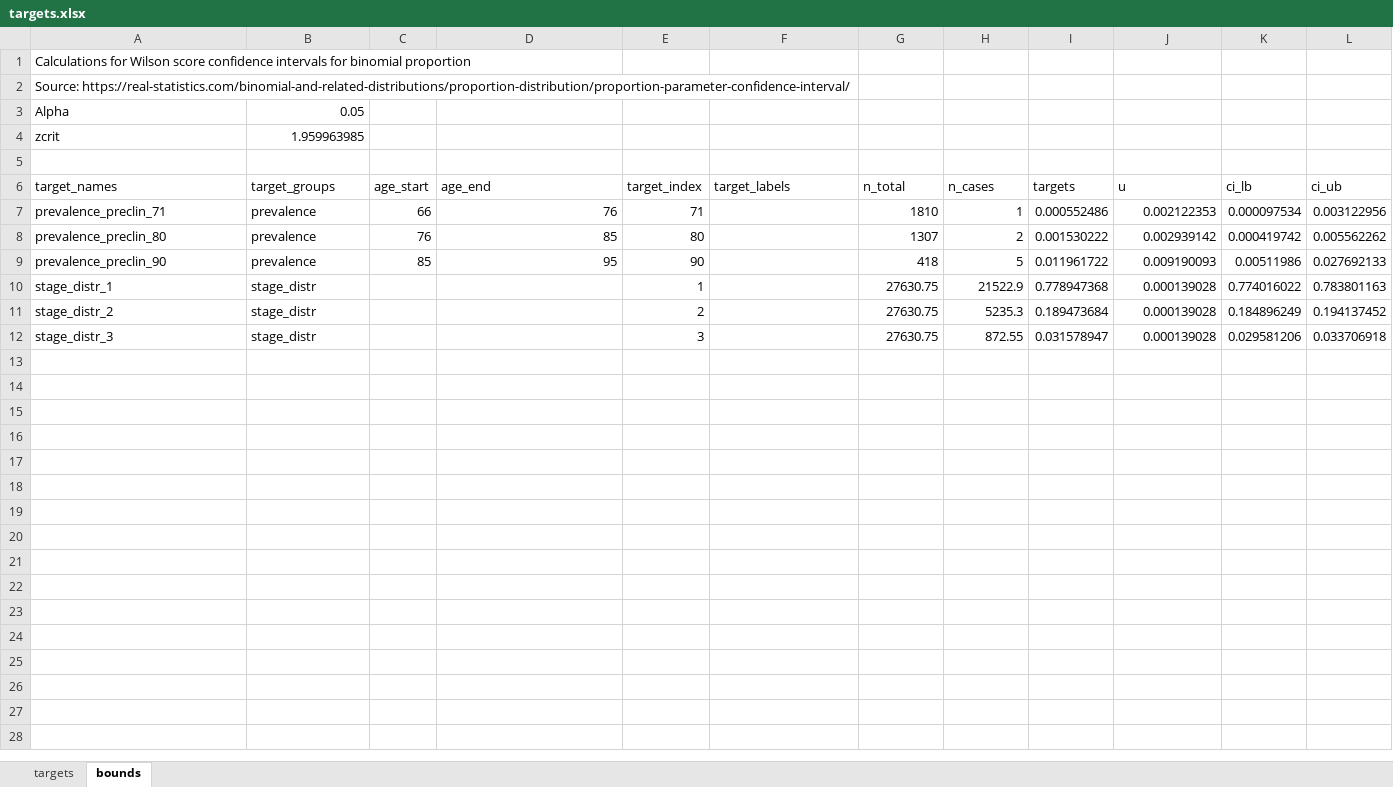
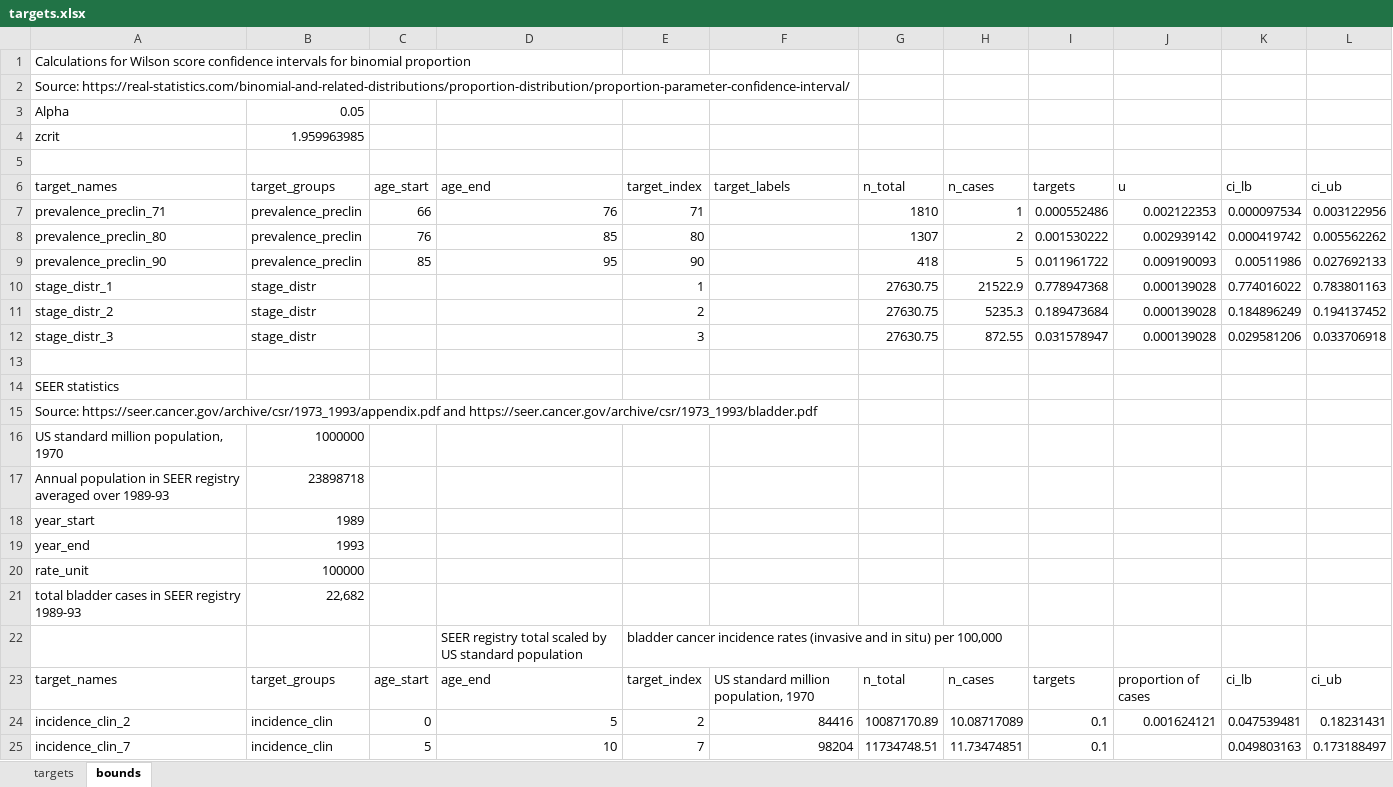
Before and after one commit to sjpi22/tutorial_cancer_modeling_des, an Excel workbook: data/bladder/targets.xlsx, sheet bounds, drawn as a sheet; only a part is shown; values as stored, in another font and other column widths than the file's, no borders; the diff covers the shown part only; the diff names each change by its address in the sheet, - before the commit and + after, or states it on an @@ line.

Commit message:
Check BayCANN results and update prior bounds

```diff
--- a/data/bladder/targets.xlsx (sheet bounds)
+++ b/data/bladder/targets.xlsx (sheet bounds)
-B7:B9 (target_groups): prevalence
+B7:B9 (target_groups): prevalence_preclin
+row 13: (empty)
+row 14: SEER statistics
+row 15: Source: https://seer.cancer.gov/archive/csr/1973_1993/appendix.pdf and https://seer.cancer.gov/archive/csr/1973_1993/bladder.pdf
+row 16: US standard million population, 1970 | 1000000
+row 17: Annual population in SEER registry averaged over 1989-93 | 23898718
+row 18: year_start | 1989
+row 19: year_end | 1993
+row 20: rate_unit | 100000
+row 21: total bladder cases in SEER registry 1989-93 | 22,682
+row 22:  |  |  | SEER registry total scaled by US standard population | bladder cancer incidence rates (invasive and in situ) per 100,000
+row 23: target_names | target_groups | age_start | age_end | target_index | US standard million population, 1970 | n_total | n_cases | targets | proportion of cases | ci_lb | ci_ub
+row 24: incidence_clin_2 | incidence_clin | 0 | 5 | 2 | 84416 | 10087170.89 | 10.08717089 | 0.1 | 0.001624121 | 0.047539481 | 0.18231431
+row 25: incidence_clin_7 | incidence_clin | 5 | 10 | 7 | 98204 | 11734748.51 | 11.73474851 | 0.1 |  | 0.049803163 | 0.173188497
```
Also changed, not shown: 18 added rows elsewhere in this sheet, sheet targets, formulas that keep their value, 15 other files.
